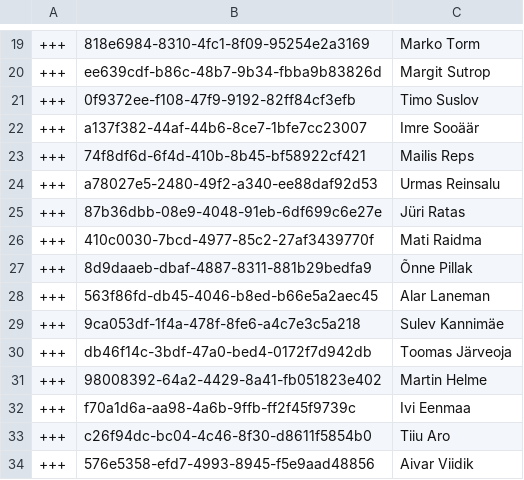
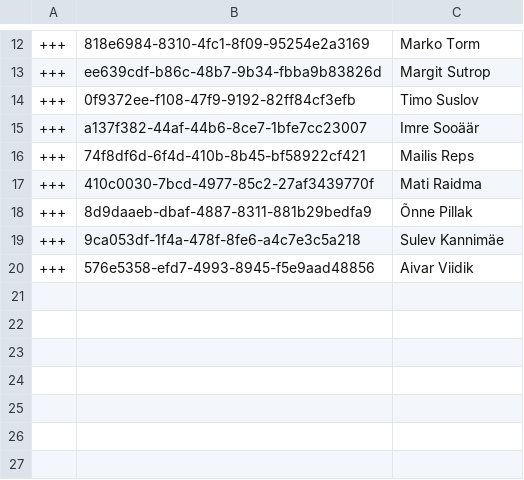
Before and after one commit to every-politician-scrapers/estonia-riigikogu, a CSV file: diff.csv, drawn as a sheet; only a part is shown, gaps mark what is left out; the diff covers the shown part only.

```diff
--- a/diff.csv
+++ b/diff.csv
@@ -23,12 +16,5 @@
 +++,74f8df6d-6f4d-410b-8b45-bf58922cf421,Mailis Reps
-+++,a78027e5-2480-49f2-a340-ee88daf92d53,Urmas Reinsalu
-+++,87b36dbb-08e9-4048-91eb-6df699c6e27e,Jüri Ratas
 +++,410c0030-7bcd-4977-85c2-27af3439770f,Mati Raidma
 +++,8d9daaeb-dbaf-4887-8311-881b29bedfa9,Õnne Pillak
-+++,563f86fd-db45-4046-b8ed-b66e5a2aec45,Alar Laneman
 +++,9ca053df-1f4a-478f-8fe6-a4c7e3c5a218,Sulev Kannimäe
-+++,db46f14c-3bdf-47a0-bed4-0172f7d942db,Toomas Järveoja
-+++,98008392-64a2-4429-8a41-fb051823e402,Martin Helme
-+++,f70a1d6a-aa98-4a6b-9ffb-ff2f45f9739c,Ivi Eenmaa
-+++,c26f94dc-bc04-4c46-8f30-d8611f5854b0,Tiiu Aro
 +++,576e5358-efd7-4993-8945-f5e9aad48856,Aivar Viidik
```
Also changed, not shown: 10 removed rows, 3 moved rows and 2 edited cells elsewhere in this file.
